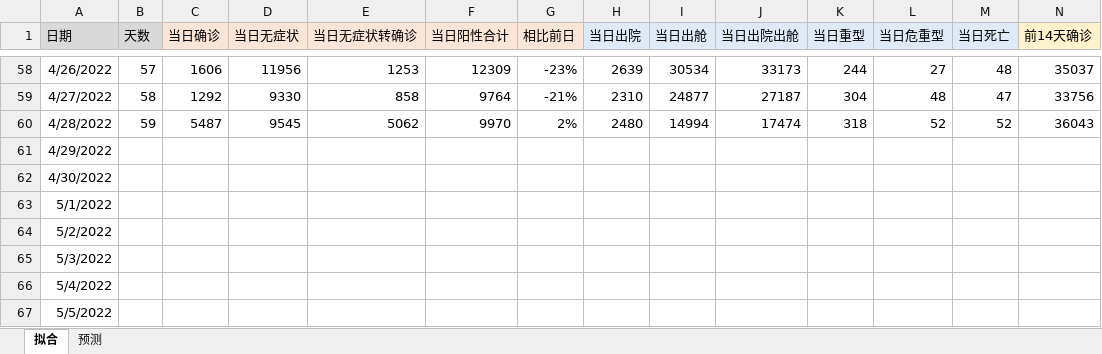
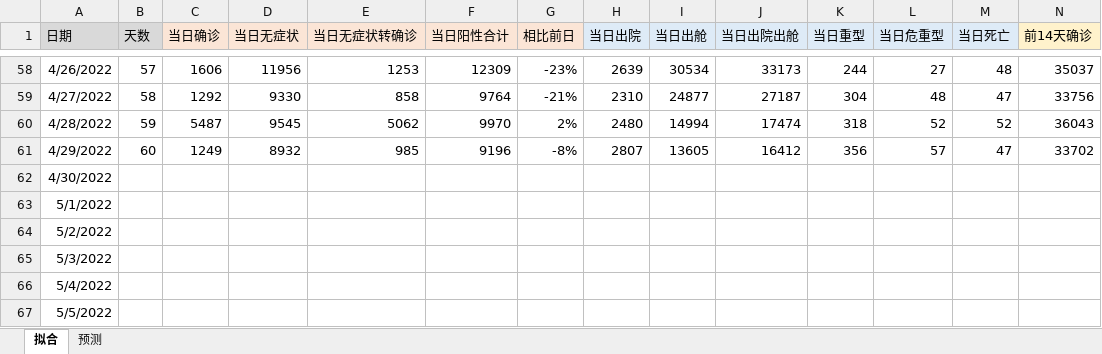
Before and after one commit to TienZhao/covid-shanghai, an Excel workbook: analysis.xlsx, sheet 拟合, drawn as a sheet; only a part is shown, gaps mark what is left out; values as stored, in another font and other column widths than the file's, no borders; charts and pictures not drawn; removed rows and columns are numbered as before the commit, all else as after; rows hold the shown columns only; the diff names each change by its address in the sheet, - before the commit and + after, or states it on an @@ line.

Commit message:
Update 20220429 data

```diff
--- a/analysis.xlsx (sheet 拟合)
+++ b/analysis.xlsx (sheet 拟合)
-row 61: 4/29/2022
+row 61: 4/29/2022 | 60 | 1249 | 8932 | 985 | 9196 | -8% | 2807 | 13605 | 16412 | 356 | 57 | 47 | 33702
```
Also changed, not shown: charts or pictures, 3 other files.
